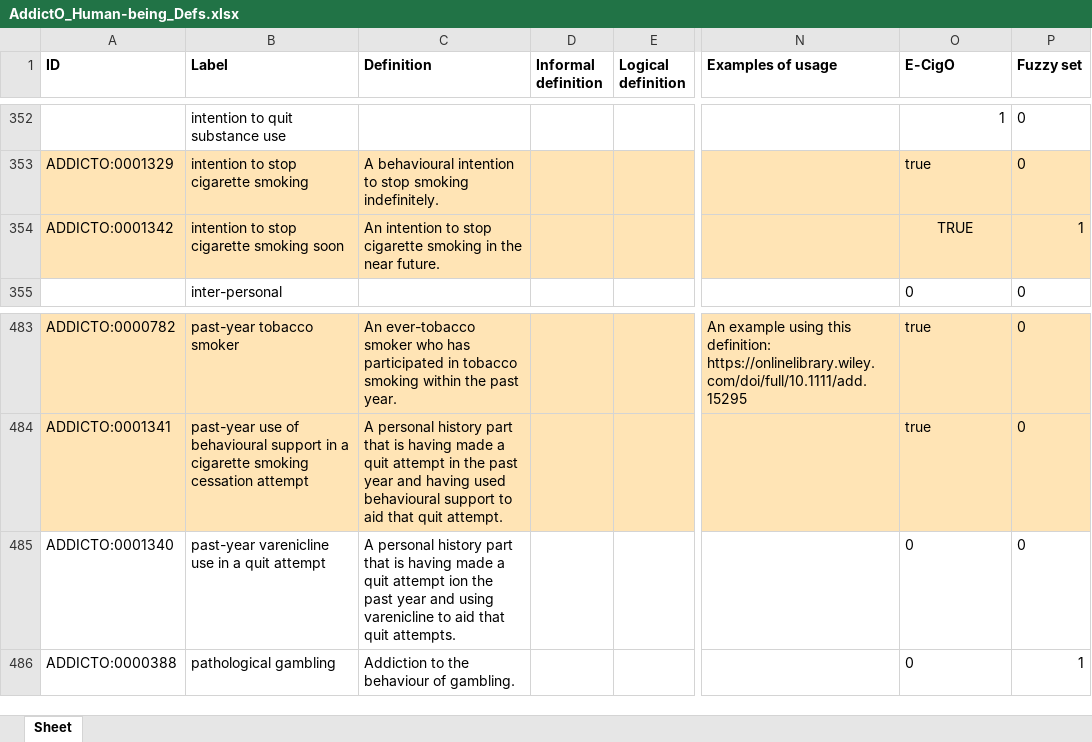
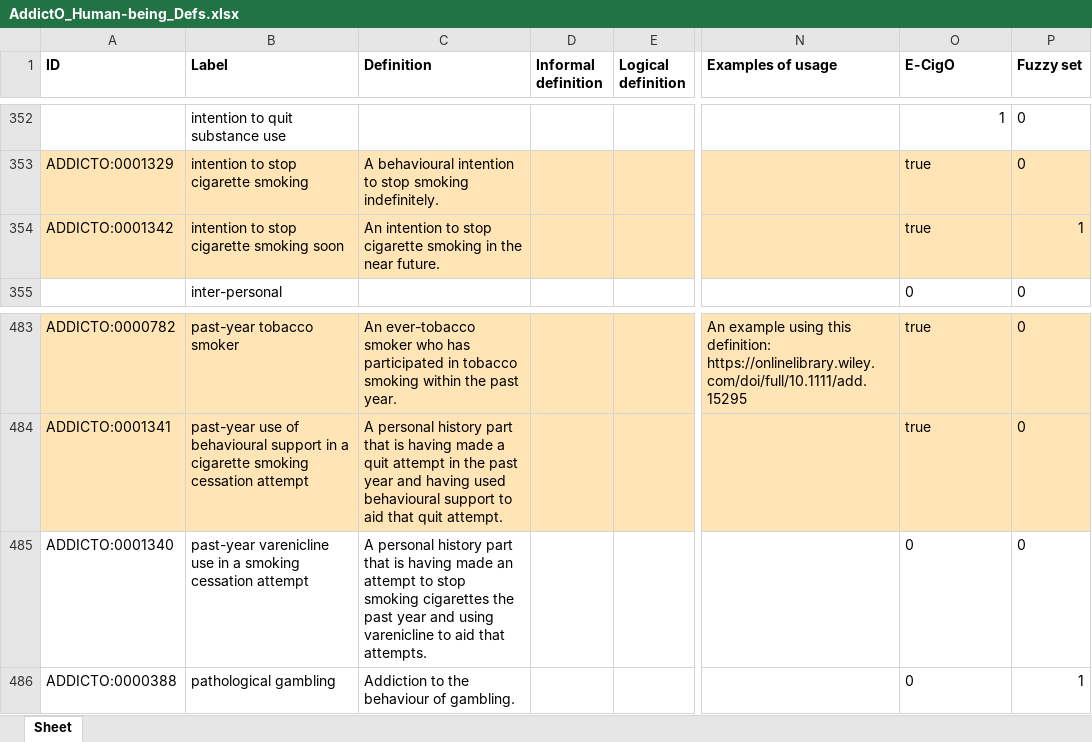
Before and after one commit to addicto-org/addiction-ontology, an Excel workbook: inputs/AddictO_Human-being_Defs.xlsx, sheet Sheet, drawn as a sheet; only a part is shown, gaps mark what is left out; values as stored, in another font and other column widths than the file's, no borders; the diff names each change by its address in the sheet, - before the commit and + after, or states it on an @@ line.

Commit message:
Updating AddictO_Human-being_Defs.xlsx

```diff
--- a/inputs/AddictO_Human-being_Defs.xlsx (sheet Sheet)
+++ b/inputs/AddictO_Human-being_Defs.xlsx (sheet Sheet)
-O354 (E-CigO): TRUE
+O354 (E-CigO): true
-O354 alignment: center
+O354 alignment: left
-B485 (Label): …in a quit attempt
+B485 (Label): …in a smoking cessation attempt
-C485 (Definition): …having made a quit attempt ion the past year and using varenicline to aid that quit attempts.
+C485 (Definition): …having made an attempt to stop smoking cigarettes the past year and using varenicline to aid that attempts.
```
